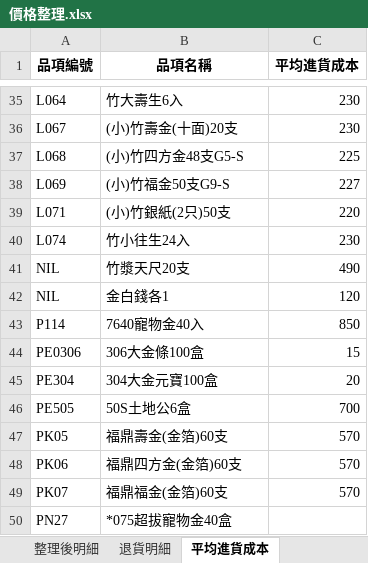
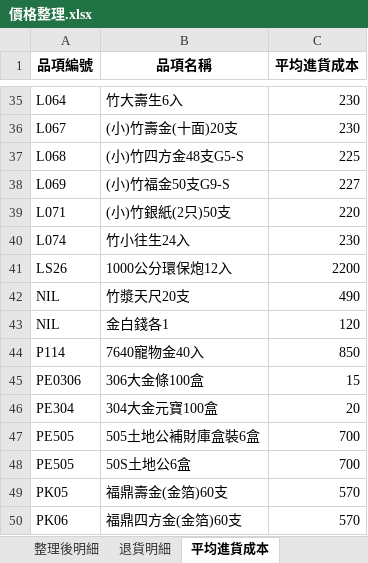
Before and after one commit to kpwh68wkkt-svg/price-check-flask, an Excel workbook: 價格整理.xlsx, sheet 平均進貨成本, drawn as a sheet; only a part is shown, gaps mark what is left out; the shorter side is filled out with more unchanged rows; values as stored, in another font and other column widths than the file's, no borders; the diff names each change by its address in the sheet, - before the commit and + after, or states it on an @@ line.

```diff
--- a/價格整理.xlsx (sheet 平均進貨成本)
+++ b/價格整理.xlsx (sheet 平均進貨成本)
+row 41: LS26 | 1000公分環保炮12入 | 2200
+row 47: PE505 | 505土地公補財庫盒裝6盒 | 700
```
Also changed, not shown: sheet 整理後明細, sheet 年度進貨成本_年度, sheet 年度進貨成本_區間, sheet 最新進貨成本.
